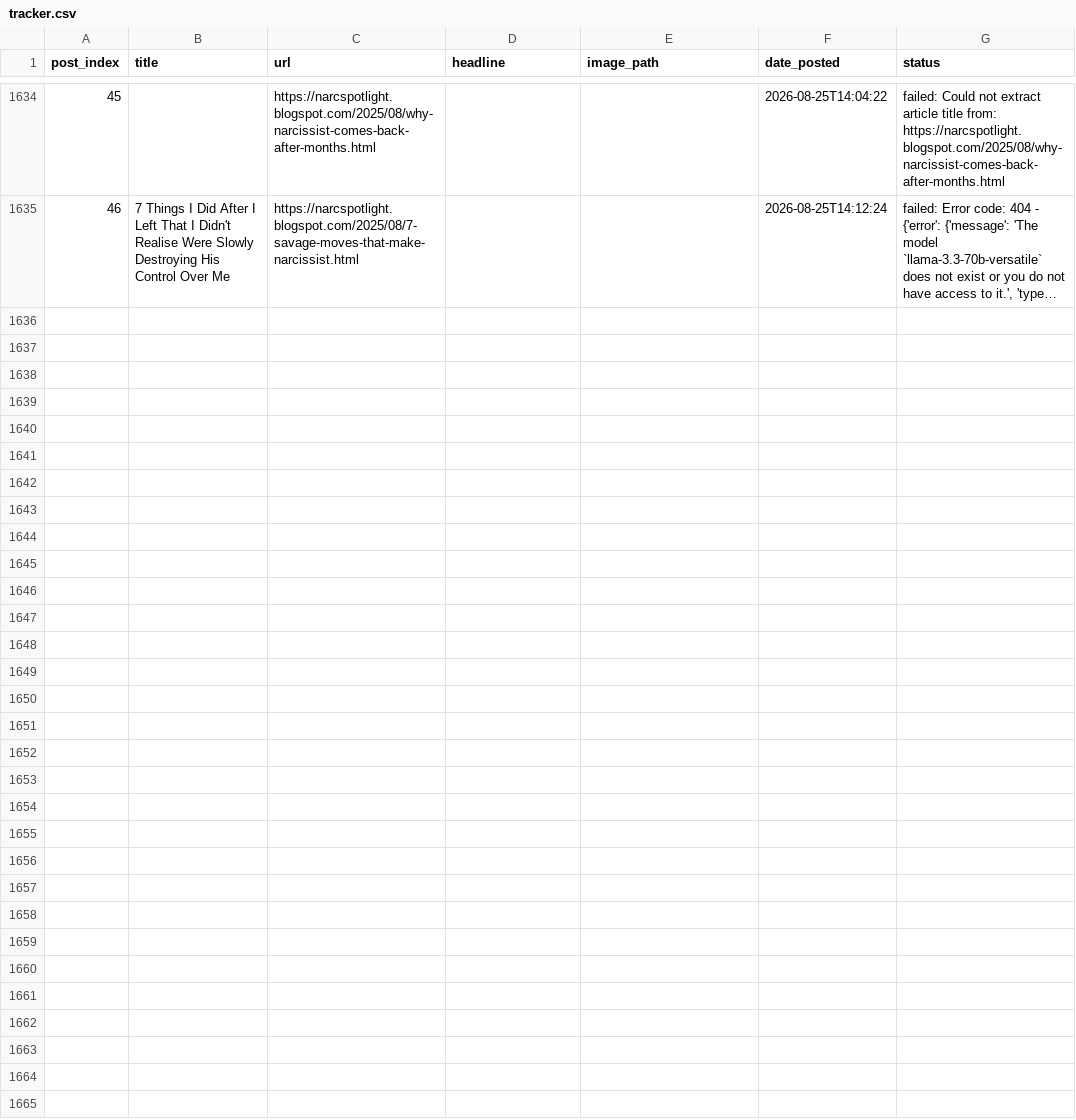
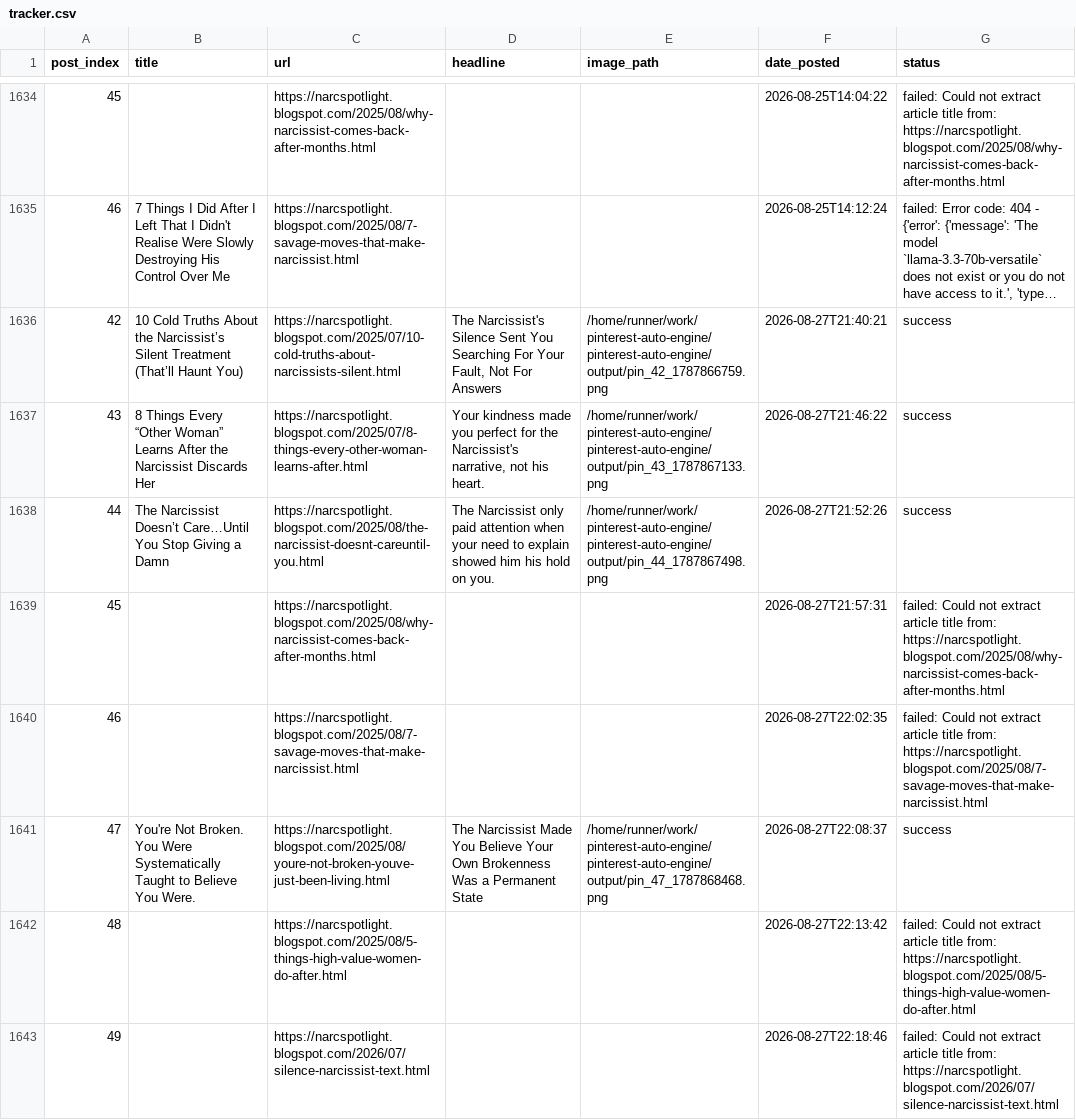
Before and after one commit to Emyres970/pinterest-auto-engine, a CSV file: tracker.csv, drawn as a sheet; only a part is shown, gaps mark what is left out; long unchanged cells end in …; the diff covers the shown part only; the diff names each change by its address in the sheet, - before the commit and + after, or states it on an @@ line.

Commit message:
chore: update tracker 2026-08-27 [acc2]

```diff
--- a/tracker.csv
+++ b/tracker.csv
+row 1636: 42 | 10 Cold Truths About the Narcissist’s Silent Treatment (That’ll Haunt You) | https://narcspotlight.blogspot.com/2025/07/10-cold-truths-about-narcissists-silent.html | The Narcissist's Silence Sent You Searching For Your Fault, Not For Answers | /home/runner/work/pinterest-auto-engine/pinterest-auto-engine/output/pin_42_1787866759.png | 2026-08-27T21:40:21 | success
+row 1637: 43 | 8 Things Every “Other Woman” Learns After the Narcissist Discards Her | https://narcspotlight.blogspot.com/2025/07/8-things-every-other-woman-learns-after.html | Your kindness made you perfect for the Narcissist's narrative, not his heart. | /home/runner/work/pinterest-auto-engine/pinterest-auto-engine/output/pin_43_1787867133.png | 2026-08-27T21:46:22 | success
+row 1638: 44 | The Narcissist Doesn’t Care…Until You Stop Giving a Damn | https://narcspotlight.blogspot.com/2025/08/the-narcissist-doesnt-careuntil-you.html | The Narcissist only paid attention when your need to explain showed him his hold on you. | /home/runner/work/pinterest-auto-engine/pinterest-auto-engine/output/pin_44_1787867498.png | 2026-08-27T21:52:26 | success
+row 1639: 45 |  | https://narcspotlight.blogspot.com/2025/08/why-narcissist-comes-back-after-months.html |  |  | 2026-08-27T21:57:31 | failed: Could not extract article title from: https://narcspotlight.blogspot.com/2025/08/why-narcissist-comes-back-after-months.html
+row 1640: 46 |  | https://narcspotlight.blogspot.com/2025/08/7-savage-moves-that-make-narcissist.html |  |  | 2026-08-27T22:02:35 | failed: Could not extract article title from: https://narcspotlight.blogspot.com/2025/08/7-savage-moves-that-make-narcissist.html
+row 1641: 47 | You're Not Broken. You Were Systematically Taught to Believe You Were. | https://narcspotlight.blogspot.com/2025/08/youre-not-broken-youve-just-been-living.html | The Narcissist Made You Believe Your Own Brokenness Was a Permanent State | /home/runner/work/pinterest-auto-engine/pinterest-auto-engine/output/pin_47_1787868468.png | 2026-08-27T22:08:37 | success
+row 1642: 48 |  | https://narcspotlight.blogspot.com/2025/08/5-things-high-value-women-do-after.html |  |  | 2026-08-27T22:13:42 | failed: Could not extract article title from: https://narcspotlight.blogspot.com/2025/08/5-things-high-value-women-do-after.html
+row 1643: 49 |  | https://narcspotlight.blogspot.com/2026/07/silence-narcissist-text.html |  |  | 2026-08-27T22:18:46 | failed: Could not extract article title from: https://narcspotlight.blogspot.com/2026/07/silence-narcissist-text.html
```
Also changed, not shown: 7 added rows elsewhere in this file.
